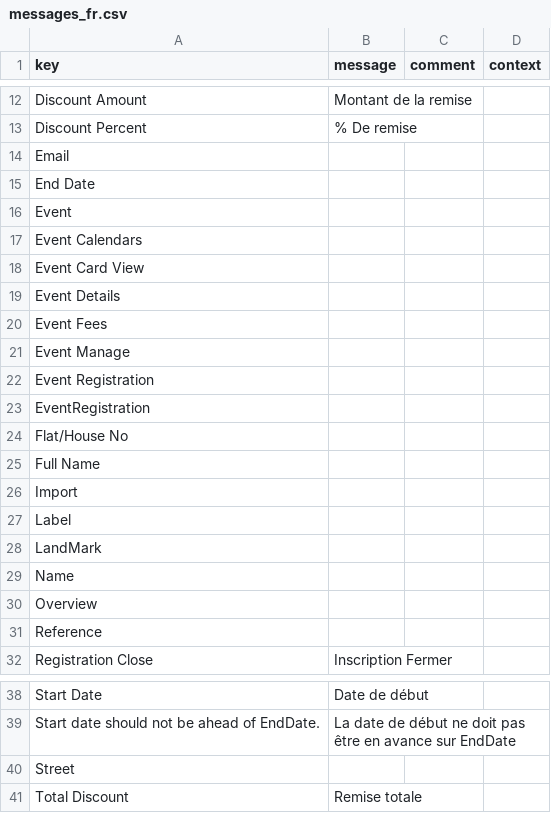
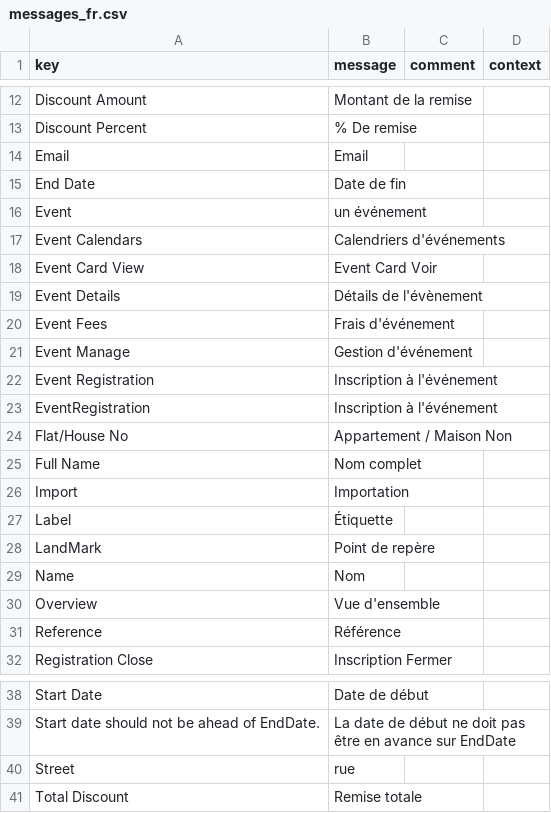
Before and after one commit to bma2207/EventApp, a CSV file: modules/axelor-event-manage/src/main/resources/i18n/messages_fr.csv, drawn as a sheet; only a part is shown, gaps mark what is left out; the diff names each change by its address in the sheet, - before the commit and + after, or states it on an @@ line.

```diff
--- a/modules/axelor-event-manage/src/main/resources/i18n/messages_fr.csv
+++ b/modules/axelor-event-manage/src/main/resources/i18n/messages_fr.csv
-B14 (message): (empty)
+B14 (message): Email
-B15 (message): (empty)
+B15 (message): Date de fin
-B16 (message): (empty)
+B16 (message): un événement
-B17 (message): (empty)
+B17 (message): Calendriers d'événements
-B18 (message): (empty)
+B18 (message): Event Card Voir
-B19 (message): (empty)
+B19 (message): Détails de l'évènement
-B20 (message): (empty)
+B20 (message): Frais d'événement
-B21 (message): (empty)
+B21 (message): Gestion d'événement
-B22:B23 (message): (empty)
+B22:B23 (message): Inscription à l'événement
-B24 (message): (empty)
+B24 (message): Appartement / Maison Non
-B25 (message): (empty)
+B25 (message): Nom complet
-B26 (message): (empty)
+B26 (message): Importation
-B27 (message): (empty)
+B27 (message): Étiquette
-B28 (message): (empty)
+B28 (message): Point de repère
-B29 (message): (empty)
+B29 (message): Nom
-B30 (message): (empty)
+B30 (message): Vue d'ensemble
-B31 (message): (empty)
+B31 (message): Référence
-B40 (message): (empty)
+B40 (message): rue
```
Also changed, not shown: 5 other files.
